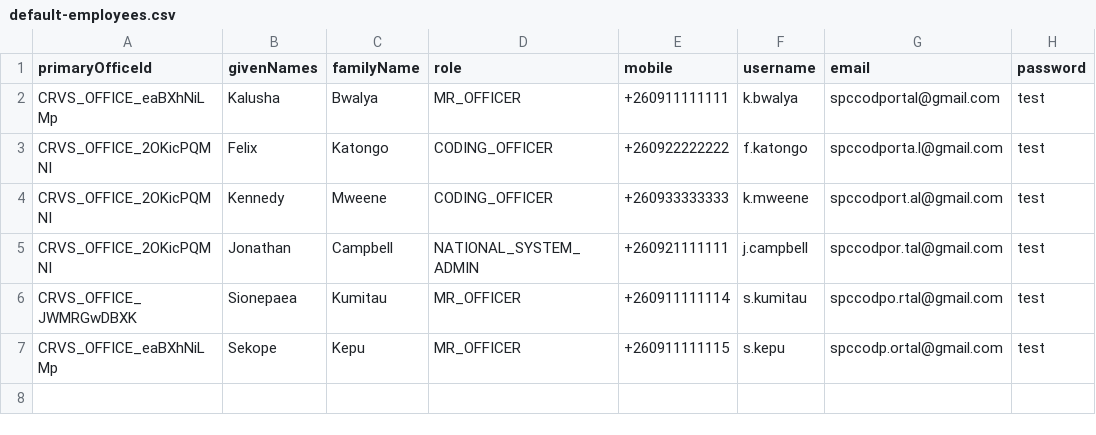
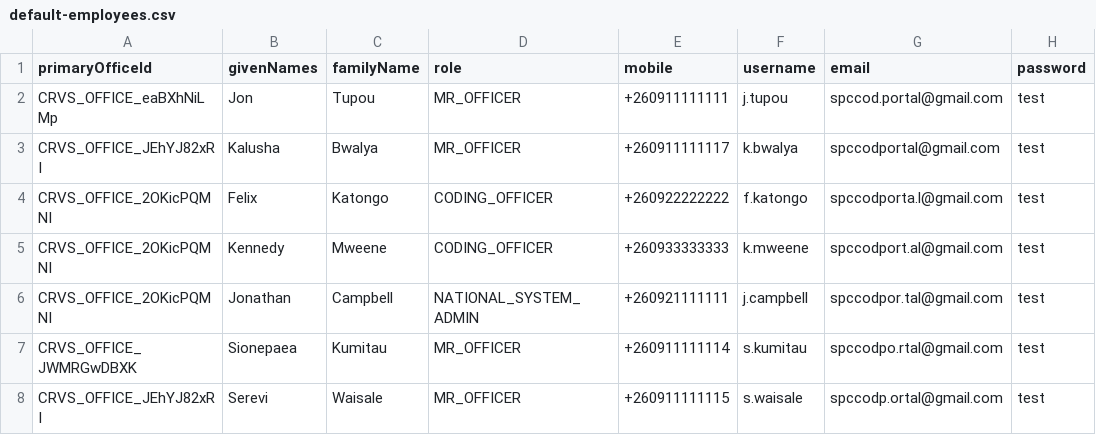
Before and after one commit to opencrvs/spc-cod-portal, a CSV file: src/data-seeding/employees/source/default-employees.csv, drawn as a sheet.

Commit message:
New source data aligned with test Iris installation and new employees for QA

```diff
--- a/src/data-seeding/employees/source/default-employees.csv
+++ b/src/data-seeding/employees/source/default-employees.csv
@@ -1,3 +1,4 @@
 primaryOfficeId,givenNames,familyName,role,mobile,username,email,password
-CRVS_OFFICE_eaBXhNiLMp,Kalusha,Bwalya,MR_OFFICER,+260911111111,k.bwalya,spccodportal@gmail.com,test
+CRVS_OFFICE_eaBXhNiLMp,Jon,Tupou,MR_OFFICER,+260911111111,j.tupou,spccod.portal@gmail.com,test
+CRVS_OFFICE_JEhYJ82xRI,Kalusha,Bwalya,MR_OFFICER,+260911111117,k.bwalya,spccodportal@gmail.com,test
 CRVS_OFFICE_2OKicPQMNI,Felix,Katongo,CODING_OFFICER,+260922222222,f.katongo,spccodporta.l@gmail.com,test
@@ -6,2 +7,2 @@ CRVS_OFFICE_2OKicPQMNI,Jonathan,Campbell,NATIONAL_SYSTEM_ADMIN,+260921111111,j.c
 CRVS_OFFICE_JWMRGwDBXK,Sionepaea,Kumitau,MR_OFFICER,+260911111114,s.kumitau,spccodpo.rtal@gmail.com,test
-CRVS_OFFICE_eaBXhNiLMp,Sekope,Kepu,MR_OFFICER,+260911111115,s.kepu,spccodp.ortal@gmail.com,test
+CRVS_OFFICE_JEhYJ82xRI,Serevi,Waisale,MR_OFFICER,+260911111115,s.waisale,spccodp.ortal@gmail.com,test
```
Also changed, not shown: 4 other files.
